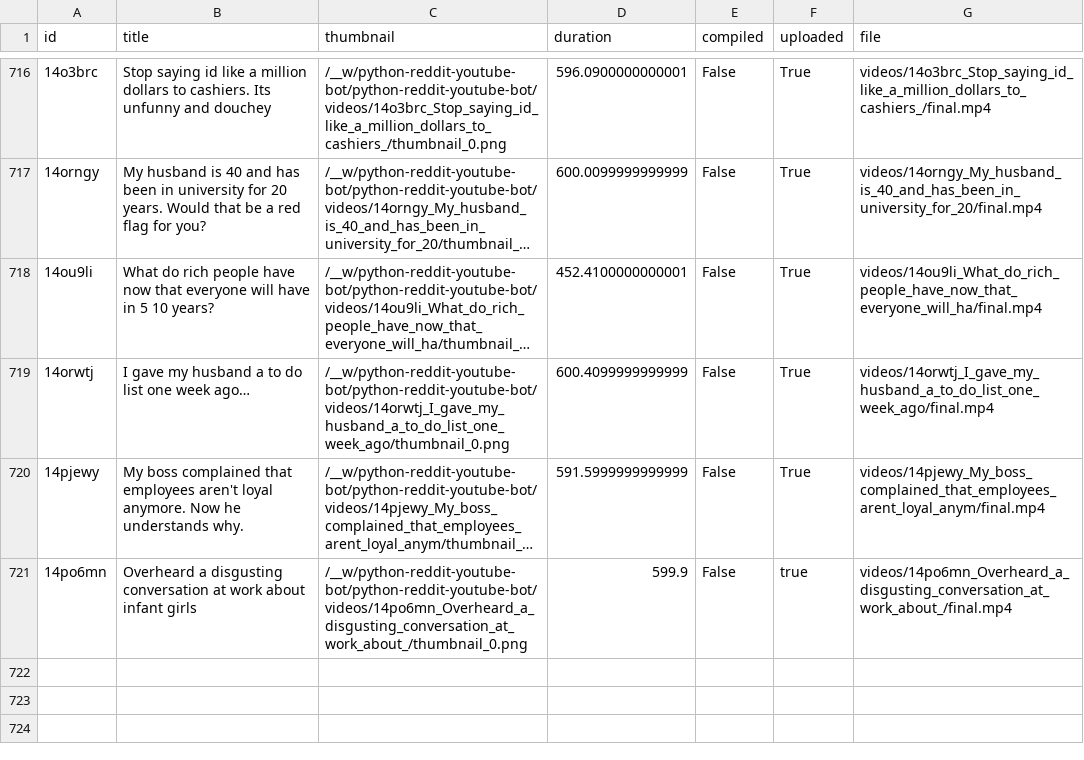
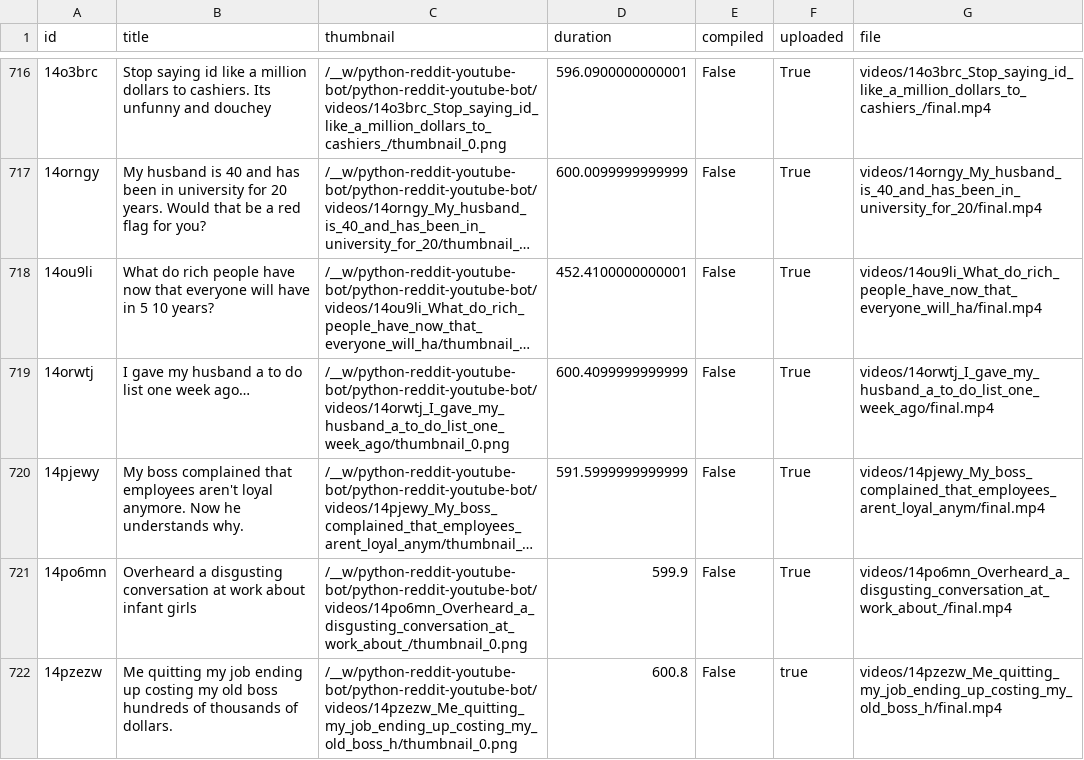
Before and after one commit to alexlaverty/python-reddit-youtube-bot, a CSV file: data.csv, drawn as a sheet; only a part is shown, gaps mark what is left out; long unchanged cells end in …; the diff names each change by its address in the sheet, - before the commit and + after, or states it on an @@ line.

```diff
--- a/data.csv
+++ b/data.csv
-F721 (uploaded): true
+F721 (uploaded): True
+row 722: 14pzezw | Me quitting my job ending up costing my old boss hundreds of thousands of dollars. | /__w/python-reddit-youtube-bot/python-reddit-youtube-bot/videos/14pzezw_Me_quitting_my_job_ending_up_costing_my_old_boss_h/thumbnail_0.png | 600.8 | False | true | videos/14pzezw_Me_quitting_my_job_ending_up_costing_my_old_boss_h/final.mp4
```
